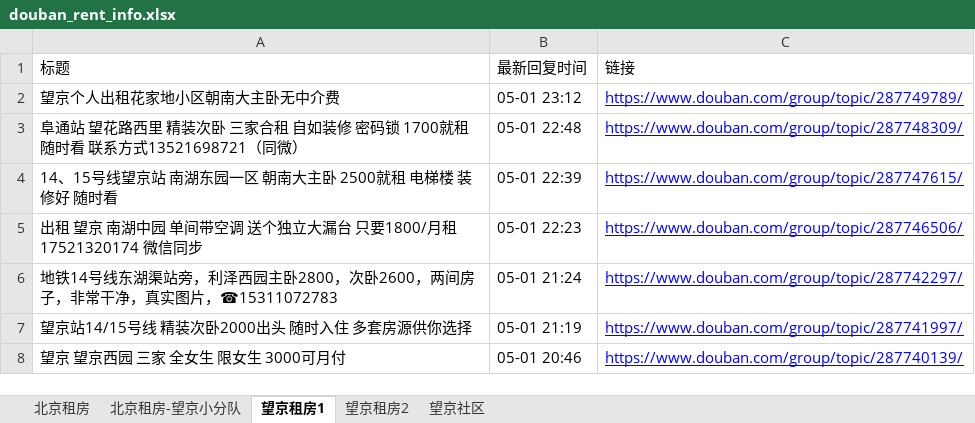
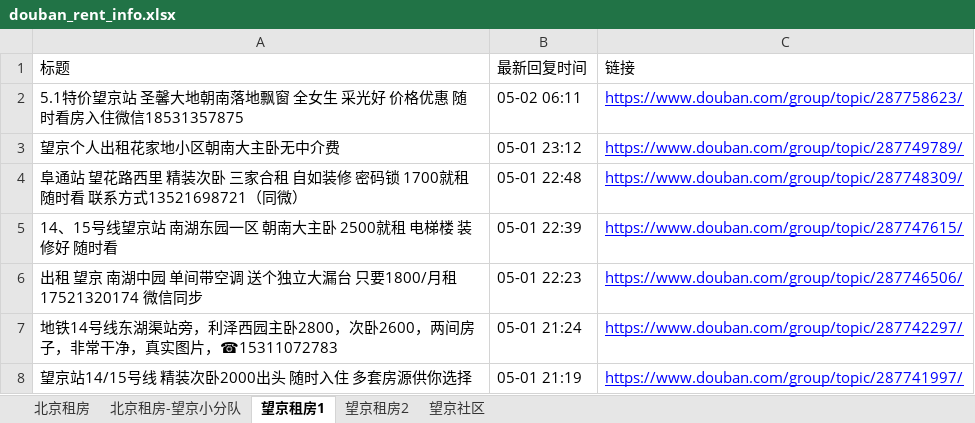
Before and after one commit to slzhang13/rent-info-crawler, an Excel workbook: douban_rent_info.xlsx, sheet 望京租房1, drawn as a sheet; only a part is shown; the shorter side is filled out with more unchanged rows; values as stored, in another font and other column widths than the file's, no borders; the diff names each change by its address in the sheet, - before the commit and + after, or states it on an @@ line.

```diff
--- a/douban_rent_info.xlsx (sheet 望京租房1)
+++ b/douban_rent_info.xlsx (sheet 望京租房1)
+row 2: 5.1特价望京站 圣馨大地朝南落地飘窗 全女生 采光好 价格优惠 随时看房入住微信18531357875 | 05-02 06:11 | https://www.douban.com/group/topic/287758623/
```
Also changed, not shown: sheet 北京租房, sheet 北京租房-望京小分队, 1 other file.
